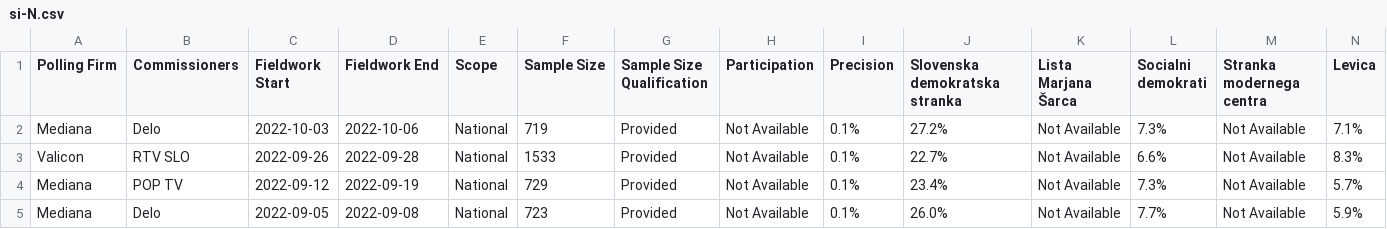
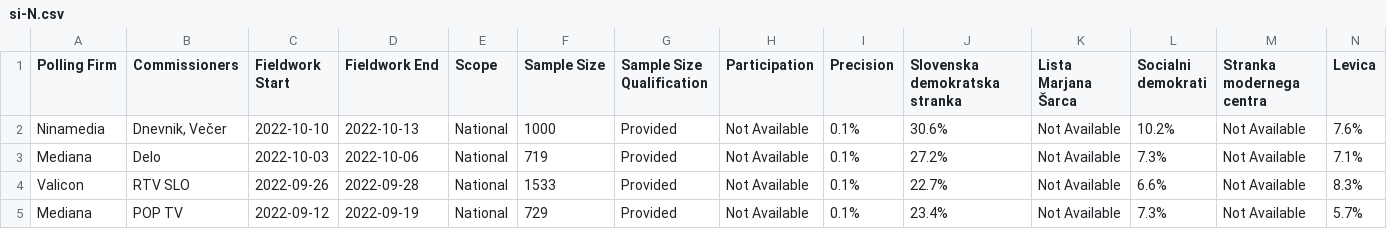
Before and after one commit to filipvanlaenen/eopaod, a CSV file: docs/si-N.csv, drawn as a sheet; only a part is shown; the shorter side is filled out with more unchanged rows; rows hold the shown columns only; the diff names each change by its address in the sheet, - before the commit and + after, or states it on an @@ line.

```diff
--- a/docs/si-N.csv
+++ b/docs/si-N.csv
+row 2: Ninamedia | Dnevnik, Večer | 2022-10-10 | 2022-10-13 | National | 1000 | Provided | Not Available | 0.1% | 30.6% | Not Available | 10.2% | Not Available | 7.6%
```
Also changed, not shown: docs/ee-N.csv, docs/ee.csv, 3 other files.
